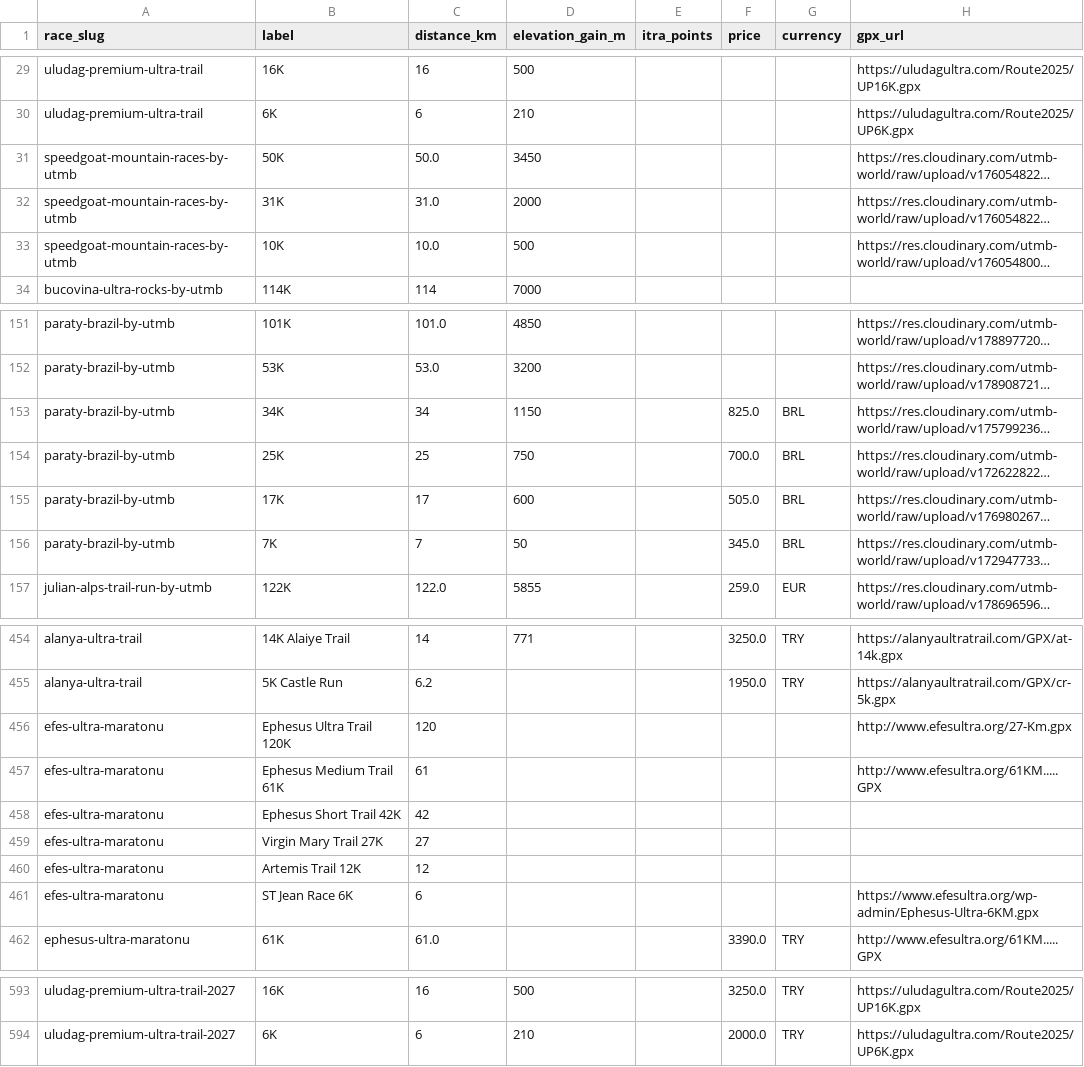
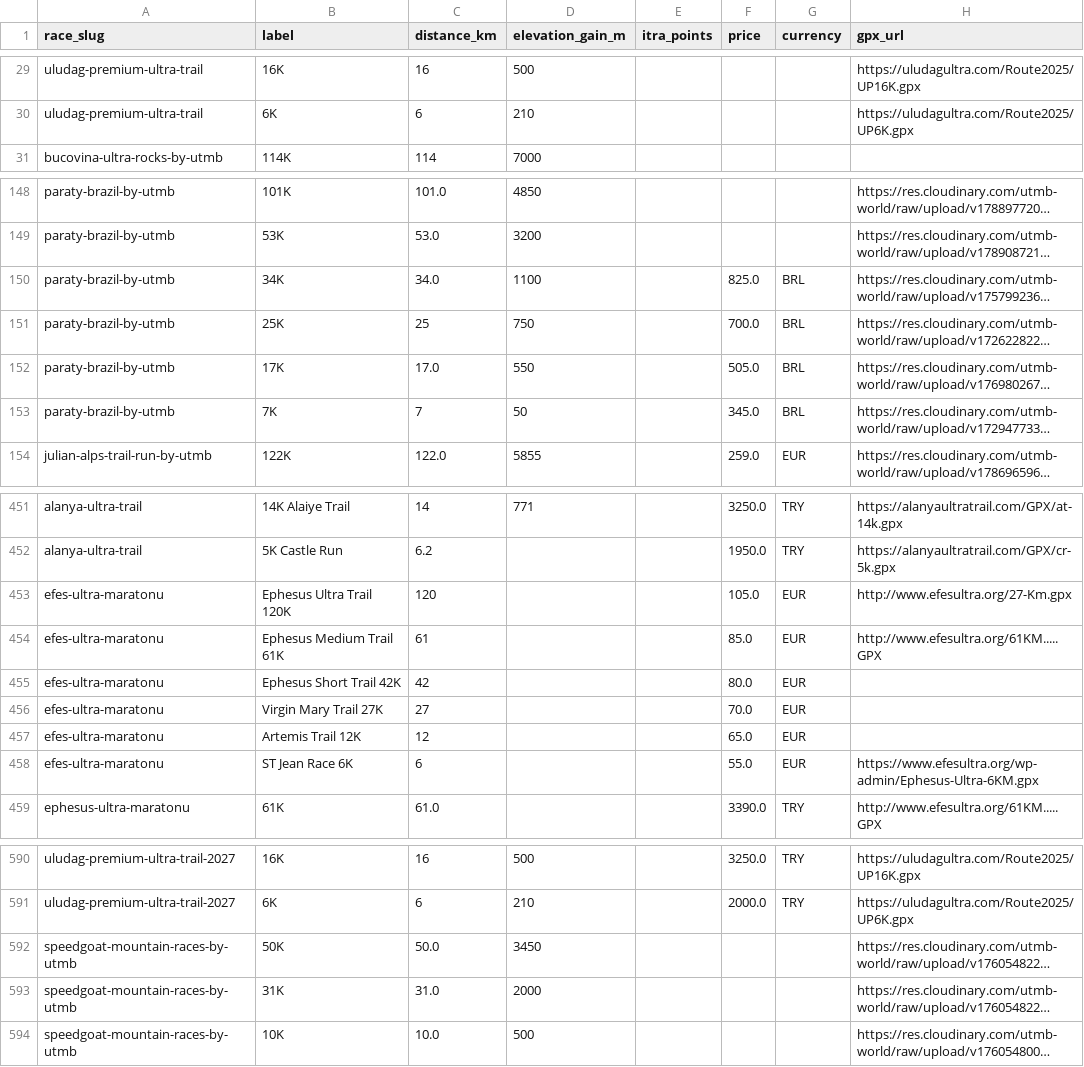
Before and after one commit to alparslandev/turkiye-yaris-takvimi, a CSV file: distances.csv, drawn as a sheet; only a part is shown, gaps mark what is left out; long unchanged cells end in …; addresses are those after the commit; the diff covers the shown part only; the diff names each change by its address in the sheet, - before the commit and + after, or states it on an @@ line.

```diff
--- a/distances.csv
+++ b/distances.csv
-C150 (distance_km): 34
+C150 (distance_km): 34.0
-D150 (elevation_gain_m): 1150
+D150 (elevation_gain_m): 1100
-C152 (distance_km): 17
+C152 (distance_km): 17.0
-D152 (elevation_gain_m): 600
+D152 (elevation_gain_m): 550
-F453 (price): (empty)
+F453 (price): 105.0
-G453:G458 (currency): (empty)
+G453:G458 (currency): EUR
-F454 (price): (empty)
+F454 (price): 85.0
-F455 (price): (empty)
+F455 (price): 80.0
-F456 (price): (empty)
+F456 (price): 70.0
-F457 (price): (empty)
+F457 (price): 65.0
-F458 (price): (empty)
+F458 (price): 55.0
@@ row 31 moved to row 592: speedgoat-mountain-races-by-utmb @@
@@ row 32 moved to row 593: speedgoat-mountain-races-by-utmb @@
@@ row 33 moved to row 594: speedgoat-mountain-races-by-utmb @@
```
Also changed, not shown: 2 edited cells elsewhere in this file, races.csv, 2 other files.
